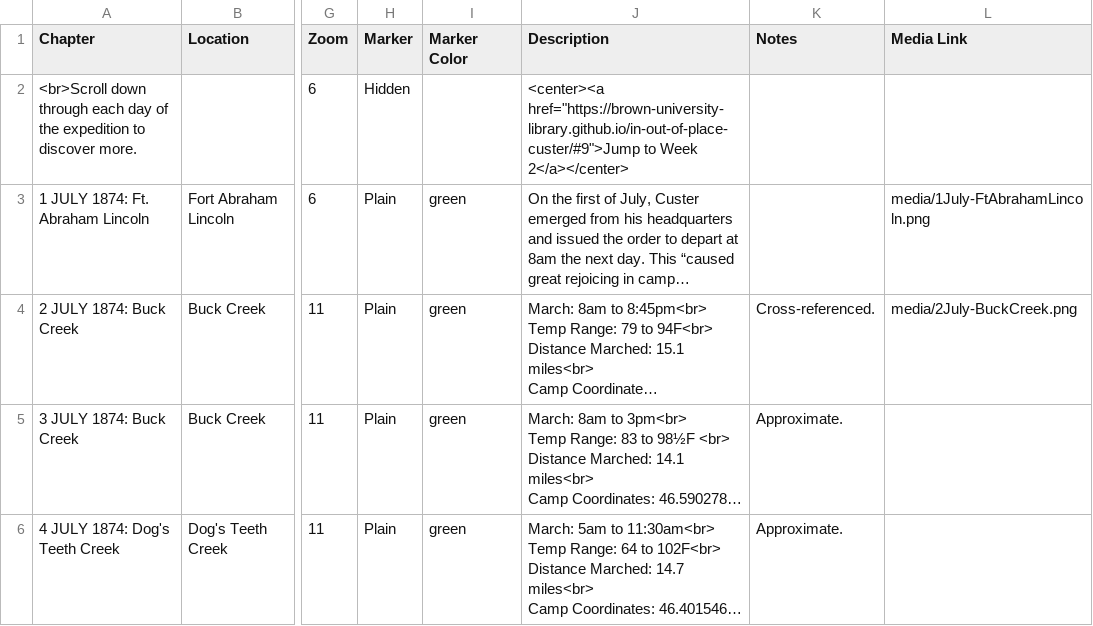
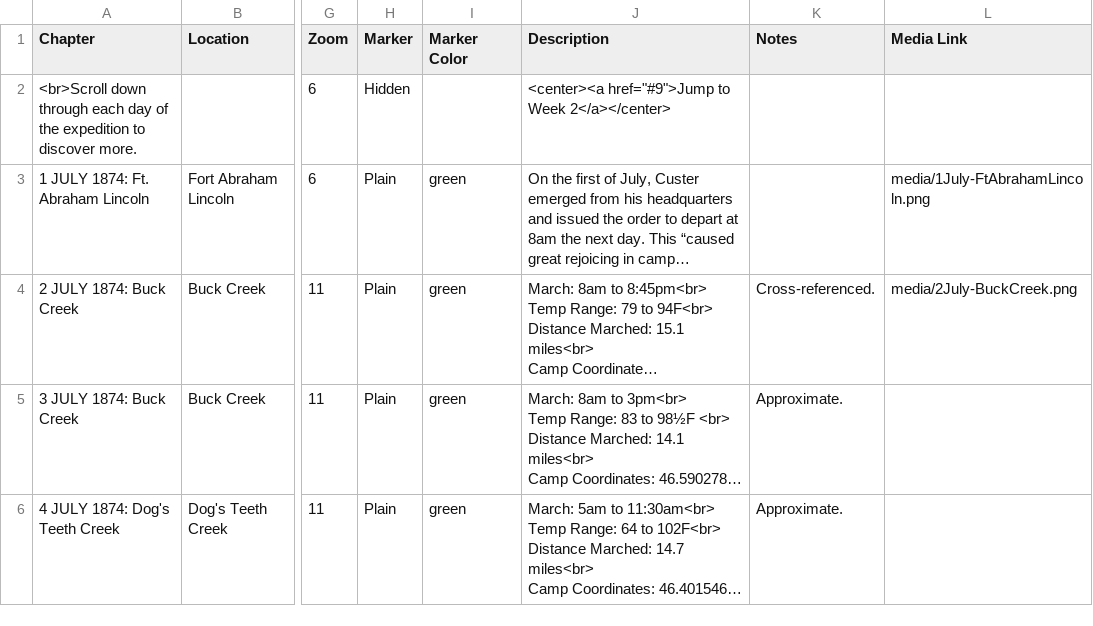
Before and after one commit to Brown-University-Library/ioop, a CSV file: csv/Chapters.csv, drawn as a sheet; only a part is shown, gaps mark what is left out; long unchanged cells end in …; the diff names each change by its address in the sheet, - before the commit and + after, or states it on an @@ line.

Commit message:
Update Chapters.csv

```diff
--- a/csv/Chapters.csv
+++ b/csv/Chapters.csv
-J2 (Description): <center><a href="https://brown-university-library.github.io/in-out-of-place-custer/#9">Jump to Week…
+J2 (Description): <center><a href="#9">Jump to Week…
```
